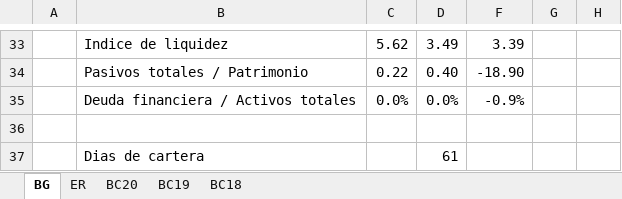
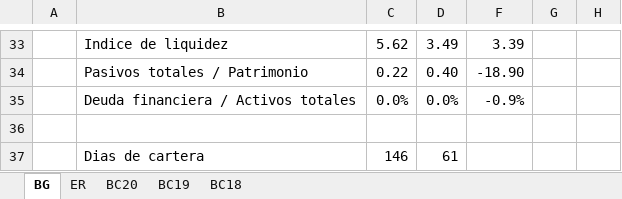
Before and after one commit to cesarleon911/TELCODATA, an Excel workbook: FASE I - Planeacion y Riesgos/4000 Respuesta a riesgos/4011 Revision analitica preliminar.xlsx, sheet BG, drawn as a sheet; only a part is shown, gaps mark what is left out; values as stored, in another font and other column widths than the file's, no borders; the diff names each change by its address in the sheet, - before the commit and + after, or states it on an @@ line.

Commit message:
Memo de planeacion

```diff
--- a/FASE I - Planeacion y Riesgos/4000 Respuesta a riesgos/4011 Revision analitica preliminar.xlsx (sheet BG)
+++ b/FASE I - Planeacion y Riesgos/4000 Respuesta a riesgos/4011 Revision analitica preliminar.xlsx (sheet BG)
-C37: (empty)
+C37: 146
```
Also changed, not shown: 8 other files.
